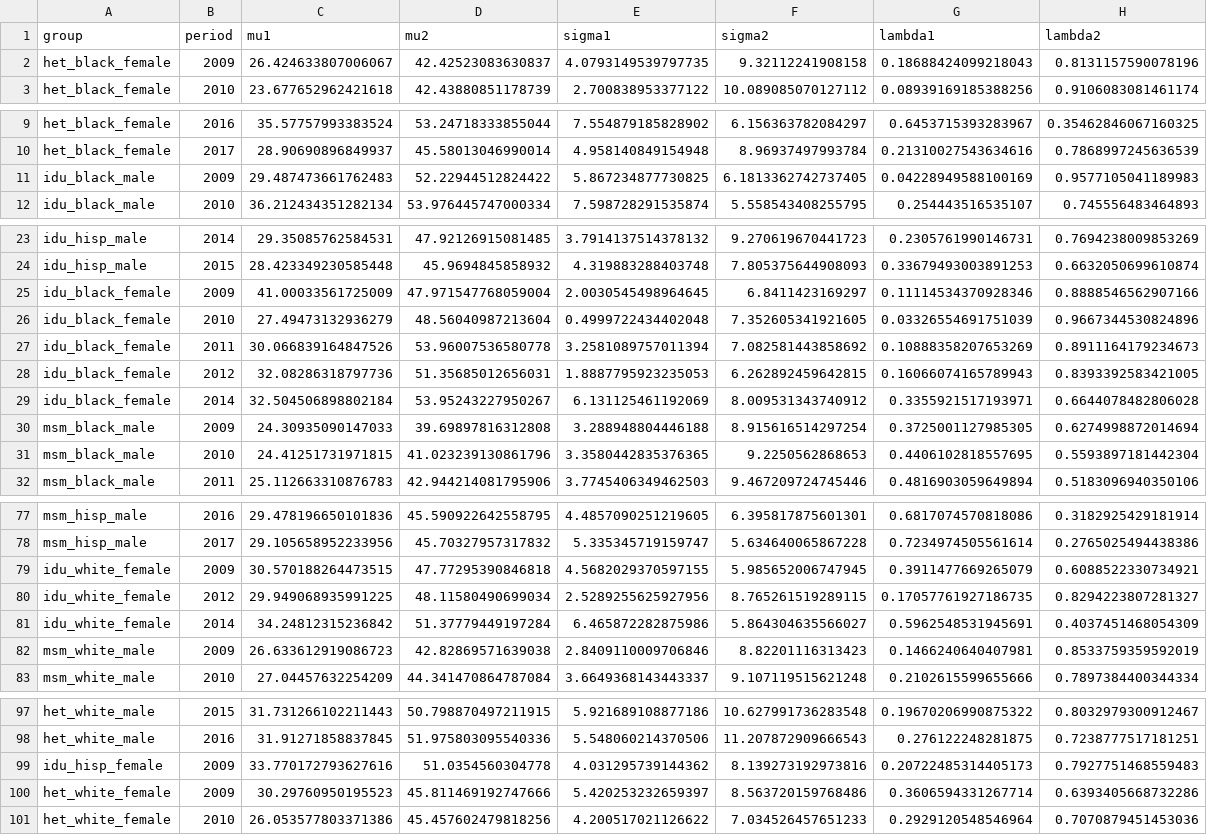
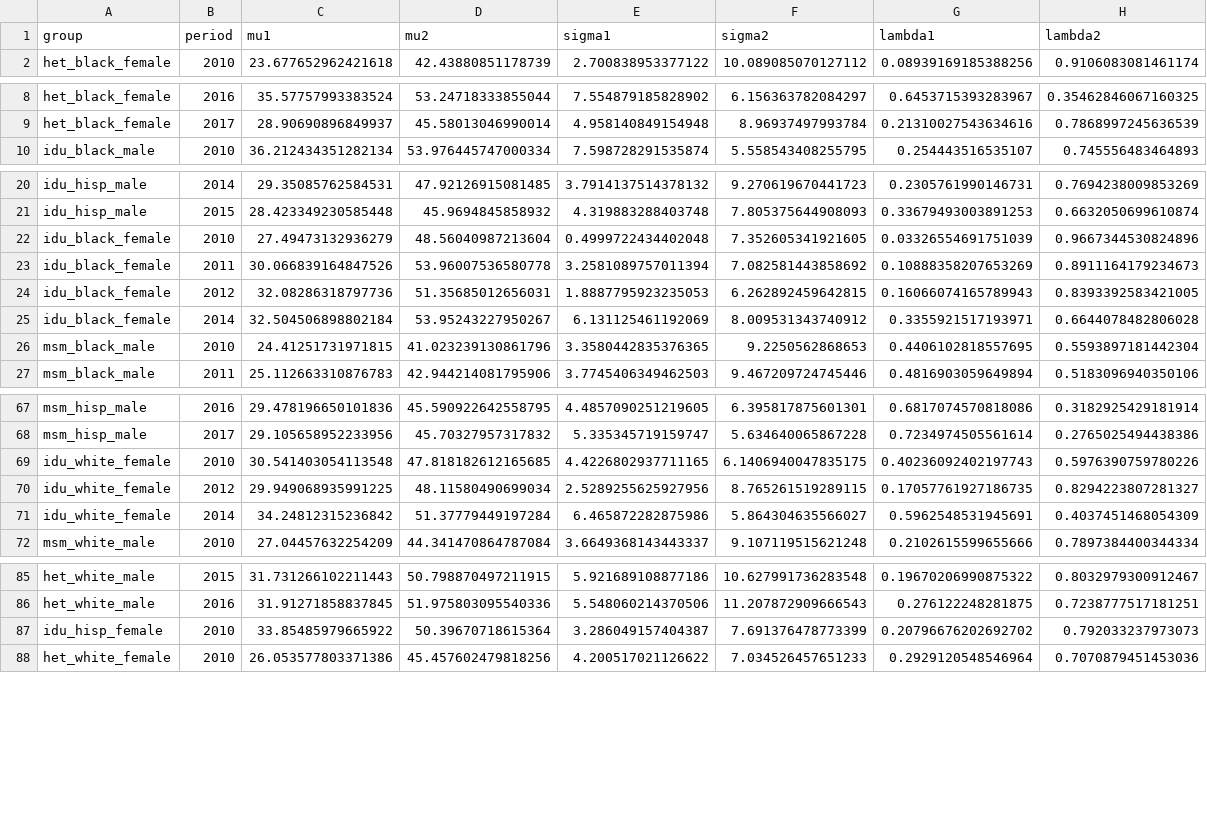
Before and after one commit to PearlHivModelingTeam/pearlModel, a CSV file: param/validation/age_by_h1yy_raw.csv, drawn as a sheet; only a part is shown, gaps mark what is left out; the diff covers the shown part only.

```diff
--- a/param/validation/age_by_h1yy_raw.csv
+++ b/param/validation/age_by_h1yy_raw.csv
@@ -1,3 +1,2 @@
 group,period,mu1,mu2,sigma1,sigma2,lambda1,lambda2
-het_black_female,2009,26.424633807006067,42.42523083630837,4.0793149539797735,9.32112241908158,0.18688424099218043,0.8131157590078196
 het_black_female,2010,23.677652962421618,42.43880851178739,2.700838953377122,10.089085070127112,0.08939169185388256,0.9106083081461174
@@ -10,3 +9,2 @@ het_black_female,2016,35.57757993383524,53.24718333855044,7.554879185828902,6.15
 het_black_female,2017,28.90690896849937,45.58013046990014,4.958140849154948,8.96937497993784,0.21310027543634616,0.7868997245636539
-idu_black_male,2009,29.487473661762483,52.22944512824422,5.867234877730825,6.1813362742737405,0.04228949588100169,0.9577105041189983
 idu_black_male,2010,36.212434351282134,53.976445747000334,7.598728291535874,5.558543408255795,0.254443516535107,0.745556483464893
@@ -24,3 +21,2 @@ idu_hisp_male,2014,29.35085762584531,47.92126915081485,3.7914137514378132,9.2706
 idu_hisp_male,2015,28.423349230585448,45.9694845858932,4.319883288403748,7.805375644908093,0.33679493003891253,0.6632050699610874
-idu_black_female,2009,41.00033561725009,47.971547768059004,2.0030545498964645,6.8411423169297,0.11114534370928346,0.8888546562907166
 idu_black_female,2010,27.49473132936279,48.56040987213604,0.4999722434402048,7.352605341921605,0.03326554691751039,0.9667344530824896
@@ -29,3 +25,2 @@ idu_black_female,2012,32.08286318797736,51.35685012656031,1.8887795923235053,6.2
 idu_black_female,2014,32.504506898802184,53.95243227950267,6.131125461192069,8.009531343740912,0.3355921517193971,0.6644078482806028
-msm_black_male,2009,24.30935090147033,39.69897816312808,3.288948804446188,8.915616514297254,0.3725001127985305,0.6274998872014694
 msm_black_male,2010,24.41251731971815,41.023239130861796,3.3580442835376365,9.2250562868653,0.4406102818557695,0.5593897181442304
@@ -78,6 +68,5 @@ msm_hisp_male,2016,29.478196650101836,45.590922642558795,4.4857090251219605,6.39
 msm_hisp_male,2017,29.105658952233956,45.70327957317832,5.335345719159747,5.634640065867228,0.7234974505561614,0.2765025494438386
-idu_white_female,2009,30.570188264473515,47.77295390846818,4.5682029370597155,5.985652006747945,0.3911477669265079,0.6088522330734921
+idu_white_female,2010,30.541403054113548,47.818182612165685,4.4226802937711165,6.1406940047835175,0.40236092402197743,0.5976390759780226
 idu_white_female,2012,29.949068935991225,48.11580490699034,2.5289255625927956,8.765261519289115,0.17057761927186735,0.8294223807281327
 idu_white_female,2014,34.24812315236842,51.37779449197284,6.465872282875986,5.864304635566027,0.5962548531945691,0.4037451468054309
-msm_white_male,2009,26.633612919086723,42.82869571639038,2.8409110009706846,8.82201116313423,0.1466240640407981,0.8533759359592019
 msm_white_male,2010,27.04457632254209,44.341470864787084,3.6649368143443337,9.107119515621248,0.2102615599655666,0.7897384400344334
@@ -98,4 +86,3 @@ het_white_male,2015,31.731266102211443,50.798870497211915,5.921689108877186,10.6
 het_white_male,2016,31.91271858837845,51.975803095540336,5.548060214370506,11.207872909666543,0.276122248281875,0.7238777517181251
-idu_hisp_female,2009,33.770172793627616,51.0354560304778,4.031295739144362,8.139273192973816,0.20722485314405173,0.7927751468559483
-het_white_female,2009,30.29760950195523,45.811469192747666,5.420253232659397,8.563720159768486,0.3606594331267714,0.6393405668732286
+idu_hisp_female,2010,33.85485979665922,50.39670718615364,3.286049157404387,7.691376478773399,0.20796676202692702,0.792033237973073
 het_white_female,2010,26.053577803371386,45.457602479818256,4.200517021126622,7.034526457651233,0.2929120548546964,0.7070879451453036
```
Also changed, not shown: 7 removed rows elsewhere in this file, param/param/age_by_h1yy.csv, param/validation/cd4n_by_h1yy_raw.csv, 3 other files.
